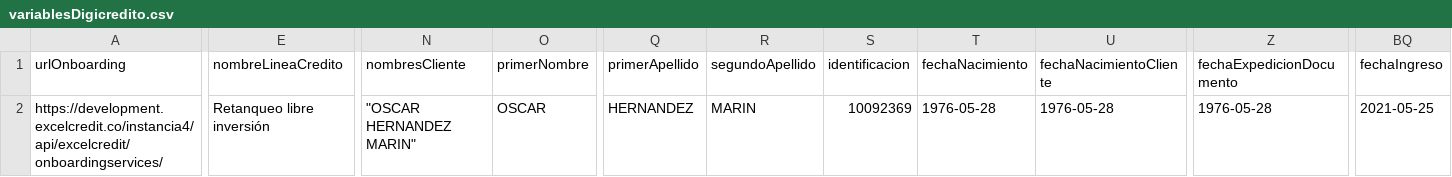
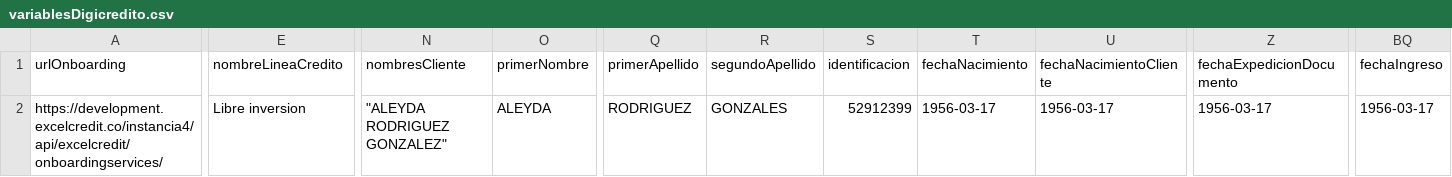
Before and after one commit to aalvarezv99/ec-jm, a CSV file: environment/variablesDigicredito.csv, drawn as a sheet; only a part is shown, gaps mark what is left out; the diff covers the shown part only; the diff names each change by its address in the sheet, - before the commit and + after, or states it on an @@ line.

Commit message:
Cambio de variables de user defined variables a file csv

```diff
--- a/environment/variablesDigicredito.csv
+++ b/environment/variablesDigicredito.csv
-E2 (nombreLineaCredito): Retanqueo libre inversión
+E2 (nombreLineaCredito): Libre inversion
-N2 (nombresCliente): "OSCAR HERNANDEZ MARIN"
+N2 (nombresCliente): "ALEYDA RODRIGUEZ GONZALEZ"
-O2 (primerNombre): OSCAR
+O2 (primerNombre): ALEYDA
-Q2 (primerApellido): HERNANDEZ
+Q2 (primerApellido): RODRIGUEZ
-R2 (segundoApellido): MARIN
+R2 (segundoApellido): GONZALES
-S2 (identificacion): 10092369
+S2 (identificacion): 52912399
-T2 (fechaNacimiento): 1976-05-28
+T2 (fechaNacimiento): 1956-03-17
-U2 (fechaNacimientoCliente): 1976-05-28
+U2 (fechaNacimientoCliente): 1956-03-17
-Z2 (fechaExpedicionDocumento): 1976-05-28
+Z2 (fechaExpedicionDocumento): 1956-03-17
-BQ2 (fechaIngreso): 2021-05-25
+BQ2 (fechaIngreso): 1956-03-17
```
Also changed, not shown: 6 edited cells elsewhere in this file, 1 other file.
